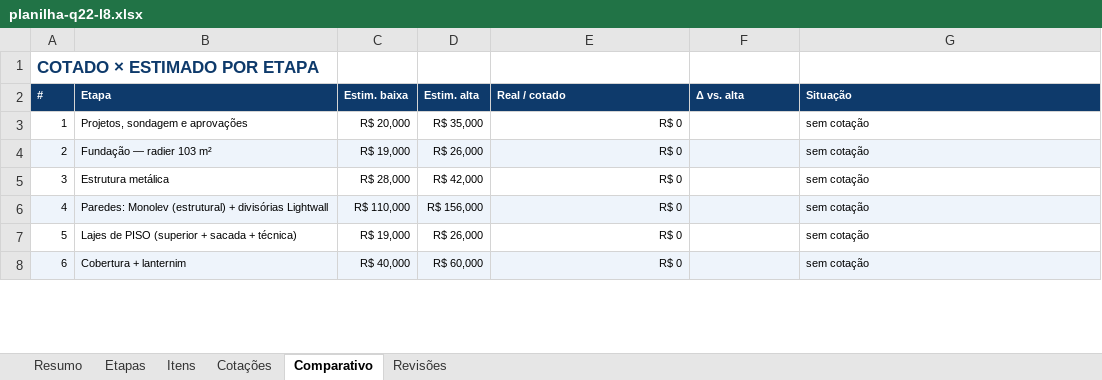
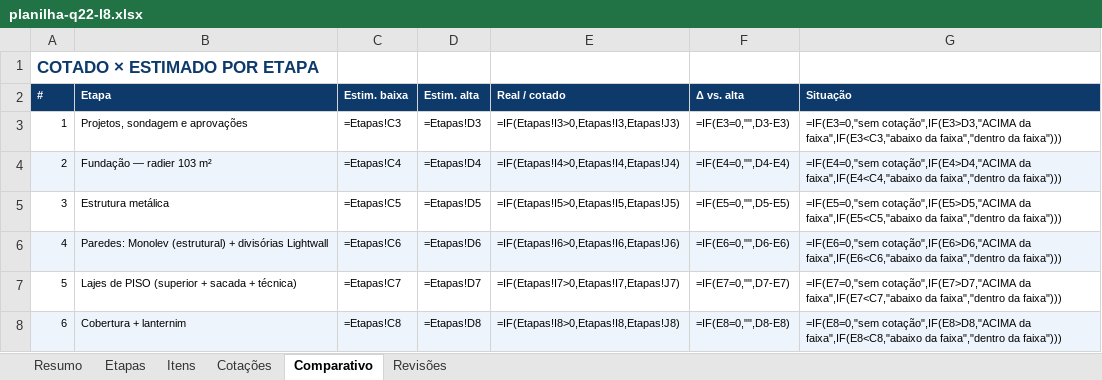
Before and after one commit to pvizioli/projeto_casa_pedro, an Excel workbook: planilha-q22-l8.xlsx, sheet Comparativo, drawn as a sheet; only a part is shown; values as stored, in another font and other column widths than the file's, no borders; formulas without a stored value are shown as written; the diff covers the shown part only; the diff names each change by its address in the sheet, - before the commit and + after, or states it on an @@ line.

```diff
--- a/planilha-q22-l8.xlsx (sheet Comparativo)
+++ b/planilha-q22-l8.xlsx (sheet Comparativo)
-C3 (Estim. baixa): R$ 20,000
+C3 (Estim. baixa): =Etapas!C3
-D3 (Estim. alta): R$ 35,000
+D3 (Estim. alta): =Etapas!D3
-E3 (Real / cotado): R$ 0
+E3 (Real / cotado): =IF(Etapas!I3>0,Etapas!I3,Etapas!J3)
-F3 (Δ vs. alta): (empty)
+F3 (Δ vs. alta): =IF(E3=0,"",D3-E3)
-G3 (Situação): sem cotação
+G3 (Situação): =IF(E3=0,"sem cotação",IF(E3>D3,"ACIMA da faixa",IF(E3<C3,"abaixo da faixa","dentro da faixa")))
-C4 (Estim. baixa): R$ 19,000
+C4 (Estim. baixa): =Etapas!C4
-D4 (Estim. alta): R$ 26,000
+D4 (Estim. alta): =Etapas!D4
-E4 (Real / cotado): R$ 0
+E4 (Real / cotado): =IF(Etapas!I4>0,Etapas!I4,Etapas!J4)
-F4 (Δ vs. alta): (empty)
+F4 (Δ vs. alta): =IF(E4=0,"",D4-E4)
-G4 (Situação): sem cotação
+G4 (Situação): =IF(E4=0,"sem cotação",IF(E4>D4,"ACIMA da faixa",IF(E4<C4,"abaixo da faixa","dentro da faixa")))
-C5 (Estim. baixa): R$ 28,000
+C5 (Estim. baixa): =Etapas!C5
-D5 (Estim. alta): R$ 42,000
+D5 (Estim. alta): =Etapas!D5
-E5 (Real / cotado): R$ 0
+E5 (Real / cotado): =IF(Etapas!I5>0,Etapas!I5,Etapas!J5)
-F5 (Δ vs. alta): (empty)
+F5 (Δ vs. alta): =IF(E5=0,"",D5-E5)
-G5 (Situação): sem cotação
+G5 (Situação): =IF(E5=0,"sem cotação",IF(E5>D5,"ACIMA da faixa",IF(E5<C5,"abaixo da faixa","dentro da faixa")))
-C6 (Estim. baixa): R$ 110,000
+C6 (Estim. baixa): =Etapas!C6
-D6 (Estim. alta): R$ 156,000
+D6 (Estim. alta): =Etapas!D6
-E6 (Real / cotado): R$ 0
+E6 (Real / cotado): =IF(Etapas!I6>0,Etapas!I6,Etapas!J6)
-F6 (Δ vs. alta): (empty)
+F6 (Δ vs. alta): =IF(E6=0,"",D6-E6)
-G6 (Situação): sem cotação
+G6 (Situação): =IF(E6=0,"sem cotação",IF(E6>D6,"ACIMA da faixa",IF(E6<C6,"abaixo da faixa","dentro da faixa")))
-C7 (Estim. baixa): R$ 19,000
+C7 (Estim. baixa): =Etapas!C7
-D7 (Estim. alta): R$ 26,000
+D7 (Estim. alta): =Etapas!D7
-E7 (Real / cotado): R$ 0
+E7 (Real / cotado): =IF(Etapas!I7>0,Etapas!I7,Etapas!J7)
-F7 (Δ vs. alta): (empty)
+F7 (Δ vs. alta): =IF(E7=0,"",D7-E7)
-G7 (Situação): sem cotação
+G7 (Situação): =IF(E7=0,"sem cotação",IF(E7>D7,"ACIMA da faixa",IF(E7<C7,"abaixo da faixa","dentro da faixa")))
-C8 (Estim. baixa): R$ 40,000
+C8 (Estim. baixa): =Etapas!C8
-D8 (Estim. alta): R$ 60,000
+D8 (Estim. alta): =Etapas!D8
-E8 (Real / cotado): R$ 0
+E8 (Real / cotado): =IF(Etapas!I8>0,Etapas!I8,Etapas!J8)
-F8 (Δ vs. alta): (empty)
+F8 (Δ vs. alta): =IF(E8=0,"",D8-E8)
-G8 (Situação): sem cotação
+G8 (Situação): =IF(E8=0,"sem cotação",IF(E8>D8,"ACIMA da faixa",IF(E8<C8,"abaixo da faixa","dentro da faixa")))
```
Also changed, not shown: 35 edited cells elsewhere in this sheet, sheet Itens, sheet Etapas, sheet Resumo.
